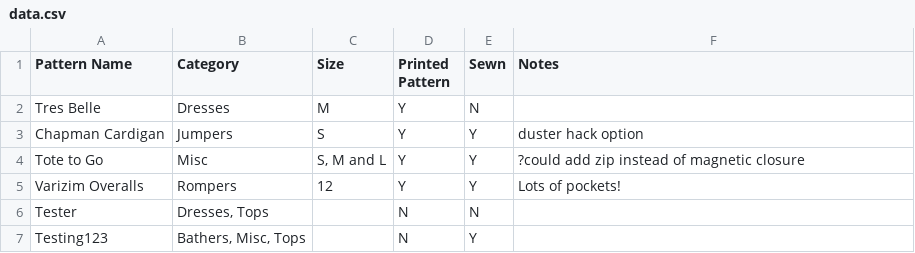
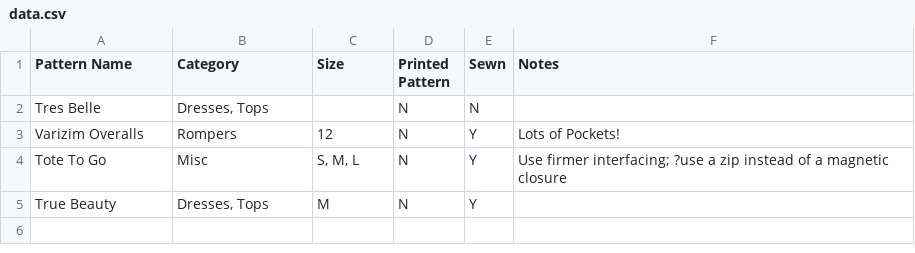
Before and after one commit to Caitlin-Blackall/Sewing_Database, a CSV file: data.csv, drawn as a sheet.

```diff
--- a/data.csv
+++ b/data.csv
@@ -1,7 +1,5 @@
 Pattern Name,Category,Size,Printed Pattern,Sewn,Notes
-Tres Belle,Dresses,M,Y,N,
-Chapman Cardigan,Jumpers,S,Y,Y,duster hack option
-Tote to Go,Misc,"S, M and L",Y,Y,?could add zip instead of magnetic closure
-Varizim Overalls,Rompers,12,Y,Y,Lots of pockets!
-Tester,"Dresses, Tops",,N,N,
-Testing123,"Bathers, Misc, Tops",,N,Y,
+Tres Belle,"Dresses, Tops",,N,N,
+Varizim Overalls,Rompers,12,N,Y,Lots of Pockets!
+Tote To Go,Misc,"S, M, L",N,Y,Use firmer interfacing; ?use a zip instead of a magnetic closure
+True Beauty,"Dresses, Tops",M,N,Y,
```
Also changed, not shown: 1 other file.
